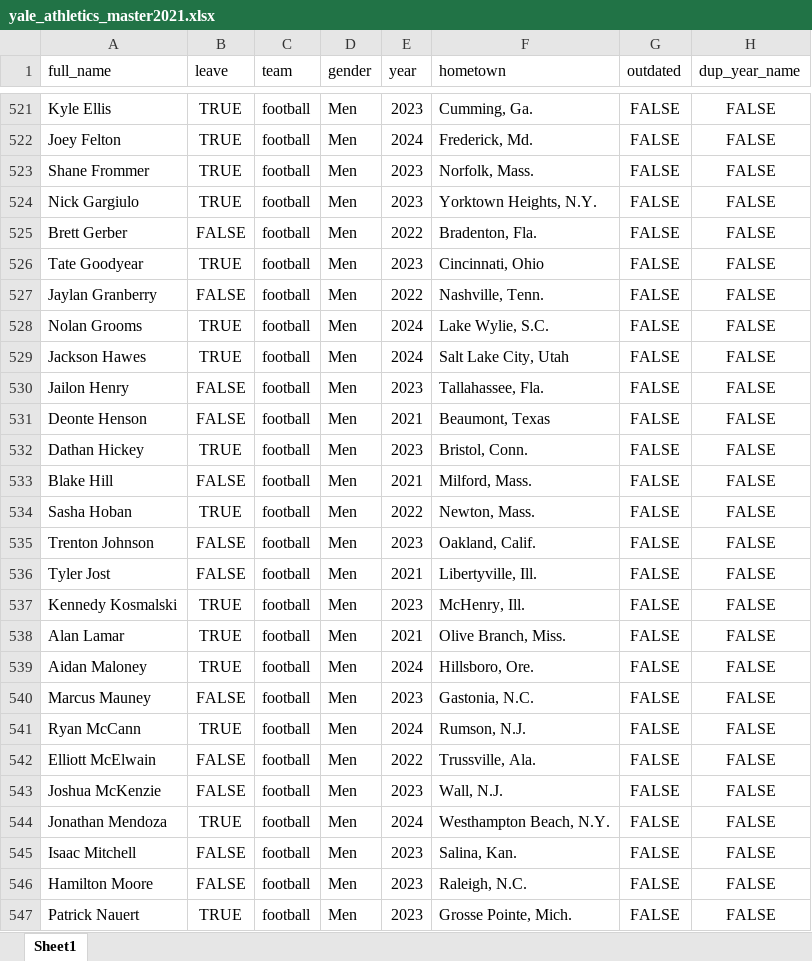
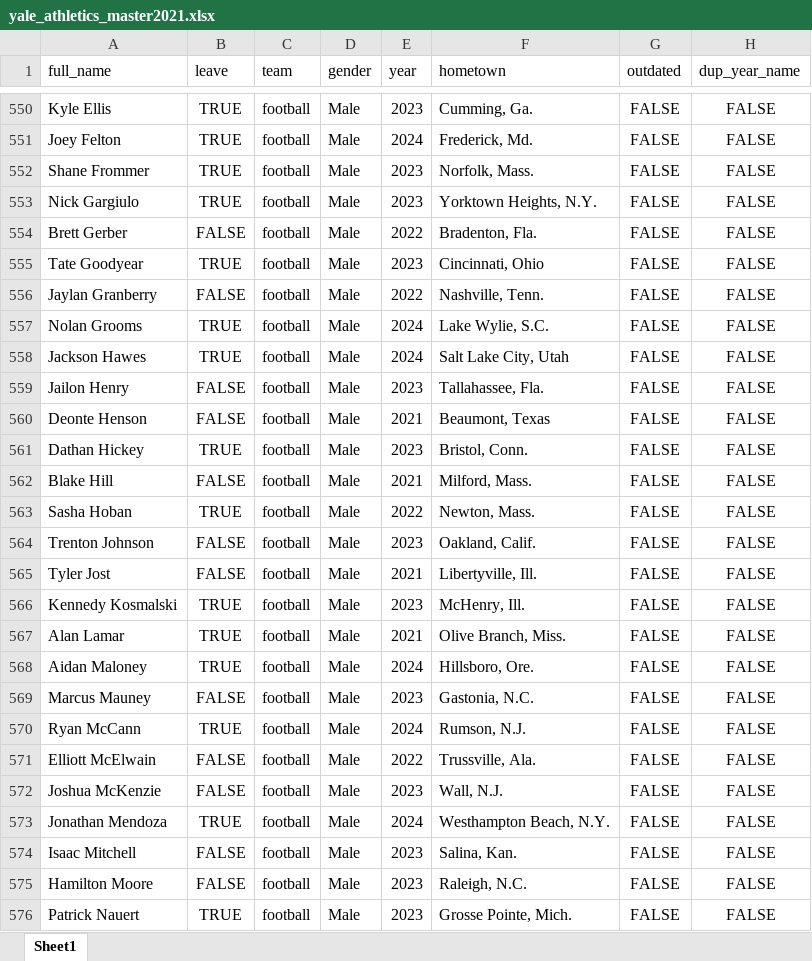
Before and after one commit to yaledailynews/ydn-data, an Excel workbook: projects_2020/sports_loa/yale_athletics_master2021.xlsx, sheet Sheet1, drawn as a sheet; only a part is shown, gaps mark what is left out; values as stored, in another font and other column widths than the file's, no borders; addresses are those after the commit; the diff covers the shown part only; the diff names each change by its address in the sheet, - before the commit and + after, or states it on an @@ line.

```diff
--- a/projects_2020/sports_loa/yale_athletics_master2021.xlsx (sheet Sheet1)
+++ b/projects_2020/sports_loa/yale_athletics_master2021.xlsx (sheet Sheet1)
-D550:D576 (gender): Men
+D550:D576 (gender): Male
```
Also changed, not shown: 45 added rows, 13 removed rows and 215 edited cells elsewhere in this sheet.
